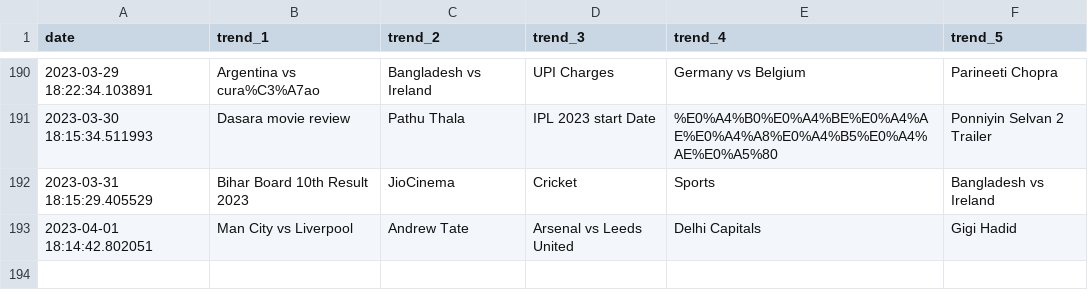
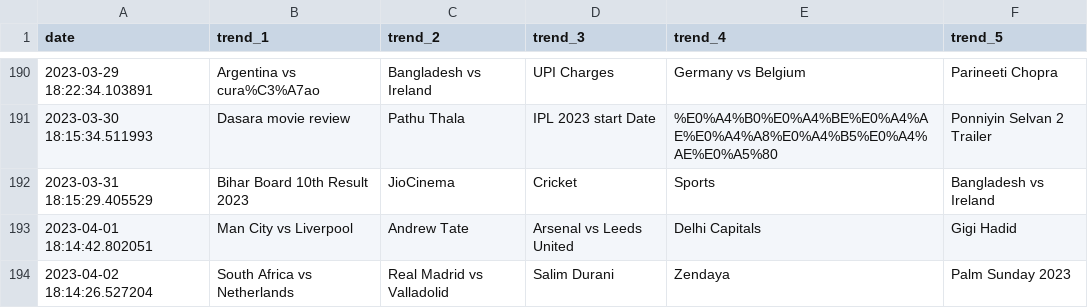
Before and after one commit to iusekarma/trendlogger, a CSV file: trend.csv, drawn as a sheet; only a part is shown, gaps mark what is left out; the diff names each change by its address in the sheet, - before the commit and + after, or states it on an @@ line.

```diff
--- a/trend.csv
+++ b/trend.csv
+row 194: 2023-04-02 18:14:26.527204 | South Africa vs Netherlands | Real Madrid vs Valladolid | Salim Durani | Zendaya | Palm Sunday 2023
```
Also changed, not shown: 1 other file.
